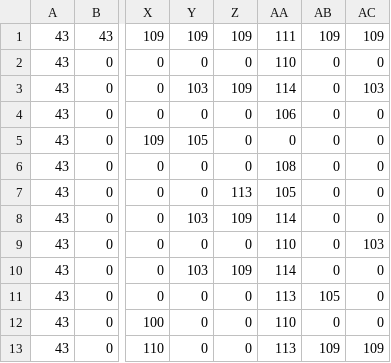
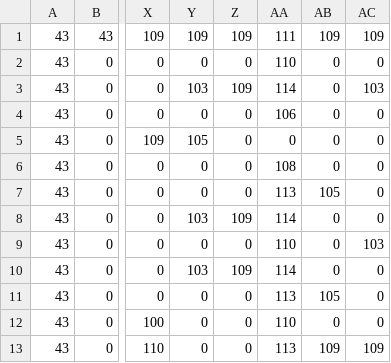
Before and after one commit to Yovanne05/Zelda, a CSV file: src/main/resources/universite_paris8/iut/yponnou/zelda/maps/labyrinthe.csv, drawn as a sheet; only a part is shown, gaps mark what is left out; the diff names each change by its address in the sheet, - before the commit and + after, or states it on an @@ line.

Commit message:
- Correction CSV

```diff
--- a/src/main/resources/universite_paris8/iut/yponnou/zelda/maps/labyrinthe.csv
+++ b/src/main/resources/universite_paris8/iut/yponnou/zelda/maps/labyrinthe.csv
-Z7: 113
+Z7: 0
-AA7: 105
+AA7: 113
-AB7: 0
+AB7: 105
```
